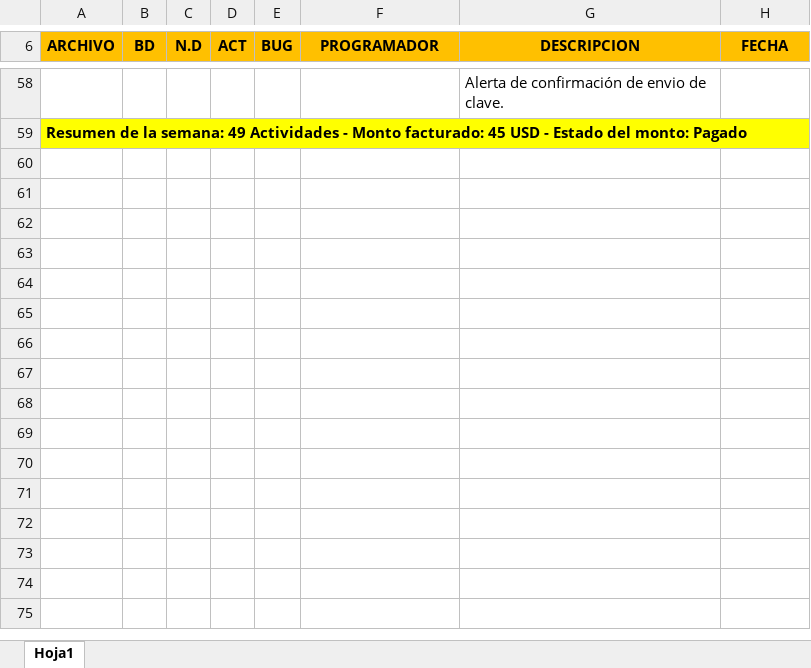
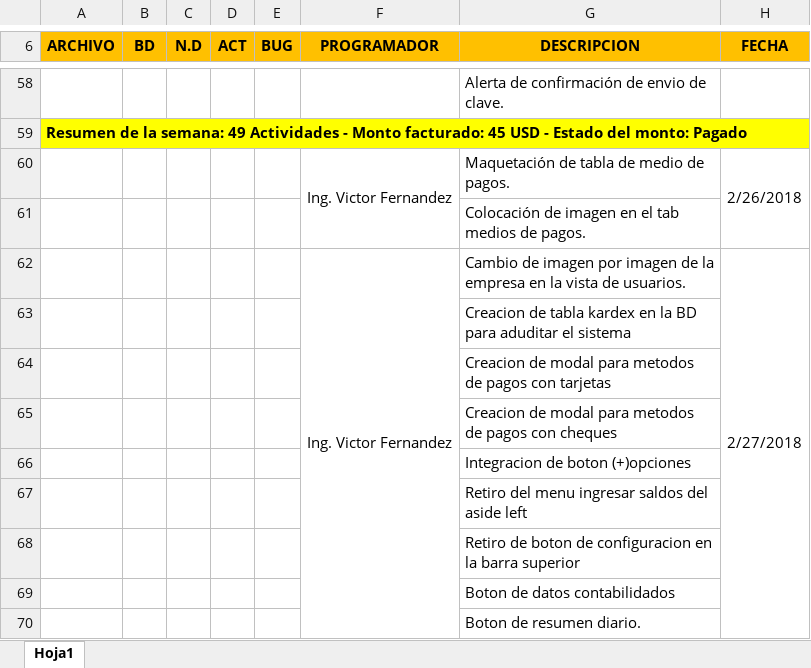
Before and after one commit to victor1693/optica, an Excel workbook: local/Actividades.xlsx, sheet Hoja1, drawn as a sheet; only a part is shown, gaps mark what is left out; values as stored, in another font and other column widths than the file's, no borders; the diff names each change by its address in the sheet, - before the commit and + after, or states it on an @@ line.

```diff
--- a/local/Actividades.xlsx (sheet Hoja1)
+++ b/local/Actividades.xlsx (sheet Hoja1)
+row 60:  |  |  |  |  | Ing. Victor Fernandez | Maquetación de tabla de medio de pagos. | 2/26/2018
+row 61:  |  |  |  |  |  | Colocación de imagen en el tab medios de pagos.
+row 62:  |  |  |  |  | Ing. Victor Fernandez | Cambio de imagen por imagen de la empresa en la vista de usuarios. | 2/27/2018
+row 63:  |  |  |  |  |  | Creacion de tabla kardex en la BD para aduditar el sistema
+row 64:  |  |  |  |  |  | Creacion de modal para metodos de pagos con tarjetas
+row 65:  |  |  |  |  |  | Creacion de modal para metodos de pagos con cheques
+row 66:  |  |  |  |  |  | Integracion de boton (+)opciones
+row 67:  |  |  |  |  |  | Retiro del menu ingresar saldos del aside left
+row 68:  |  |  |  |  |  | Retiro de boton de configuracion en la barra superior
+row 69:  |  |  |  |  |  | Boton de datos contabilidados
+row 70:  |  |  |  |  |  | Boton de resumen diario.
```
Also changed, not shown: 5 other files.
